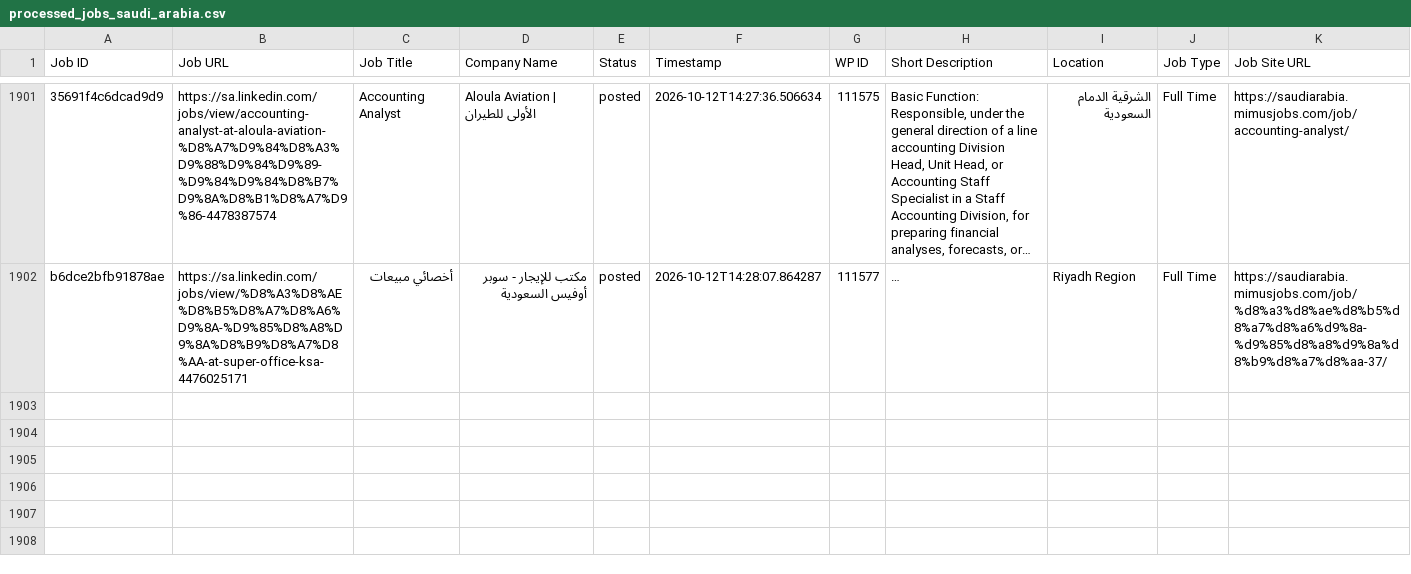
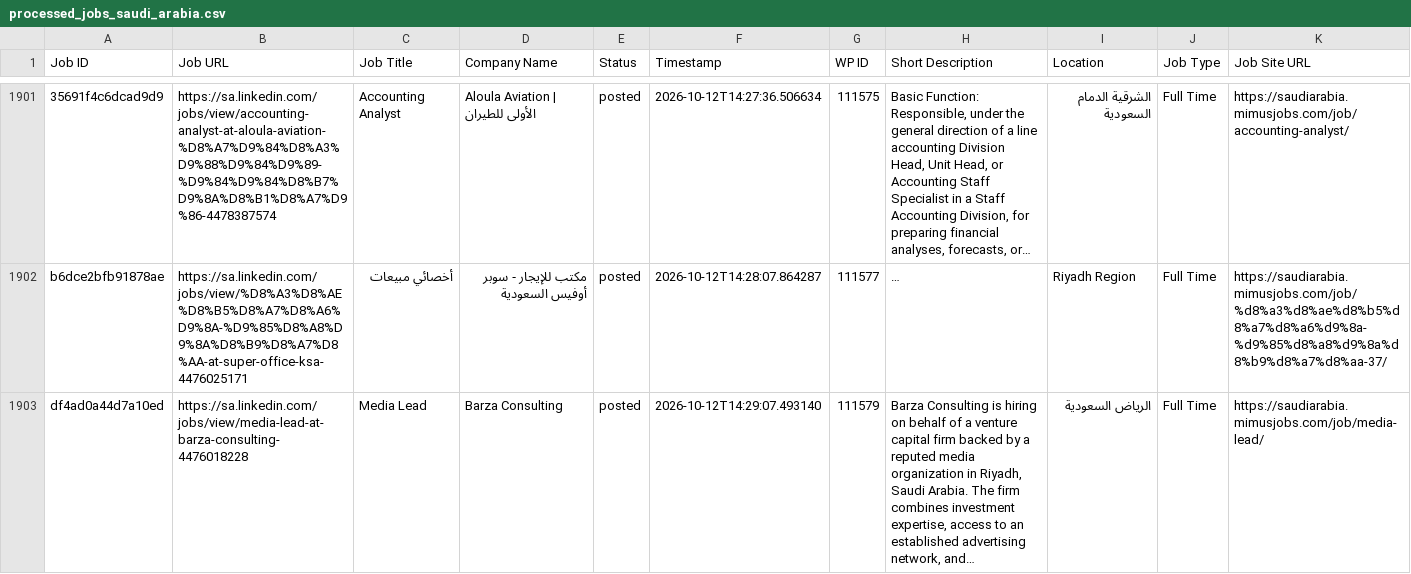
Before and after one commit to projectfetcher/salinkedin, a CSV file: processed_jobs_saudi_arabia.csv, drawn as a sheet; only a part is shown, gaps mark what is left out; long unchanged cells end in …; the diff names each change by its address in the sheet, - before the commit and + after, or states it on an @@ line.

```diff
--- a/processed_jobs_saudi_arabia.csv
+++ b/processed_jobs_saudi_arabia.csv
+row 1903: df4ad0a44d7a10ed | https://sa.linkedin.com/jobs/view/media-lead-at-barza-consulting-4476018228 | Media Lead | Barza Consulting | posted | 2026-10-12T14:29:07.493140 | 111579 | Barza Consulting is hiring on behalf of a venture capital firm backed by a reputed media organization in Riyadh, Saudi Arabia. The firm combines investment expertise, access to an established advertising network, and… | الرياض السعودية | Full Time | https://saudiarabia.mimusjobs.com/job/media-lead/
```
